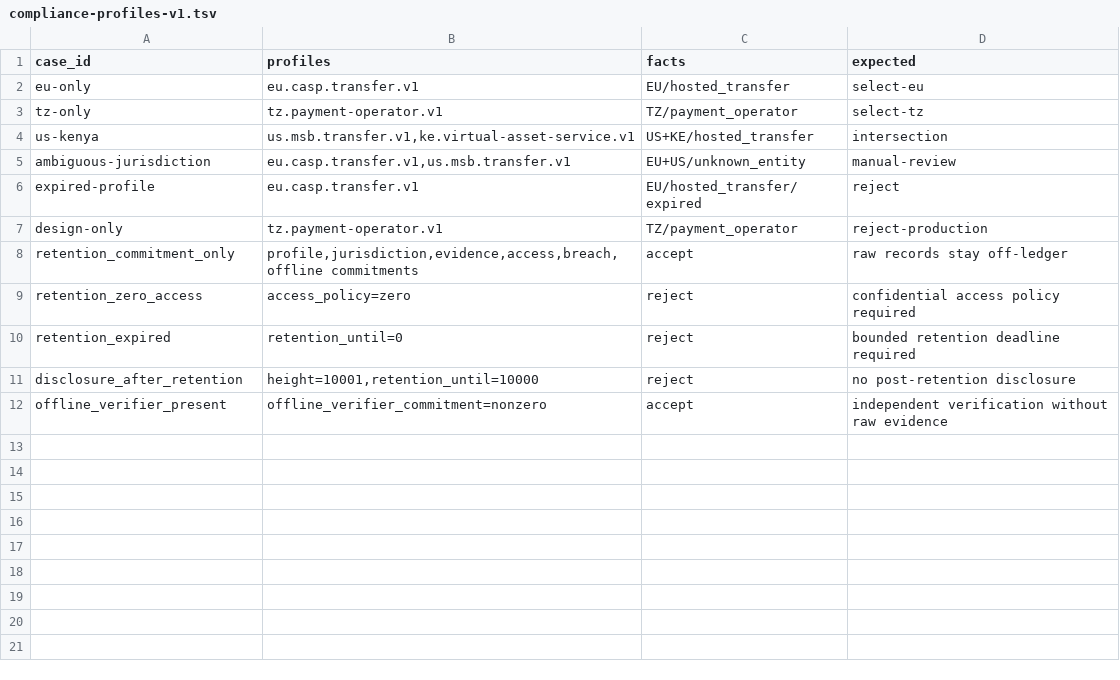
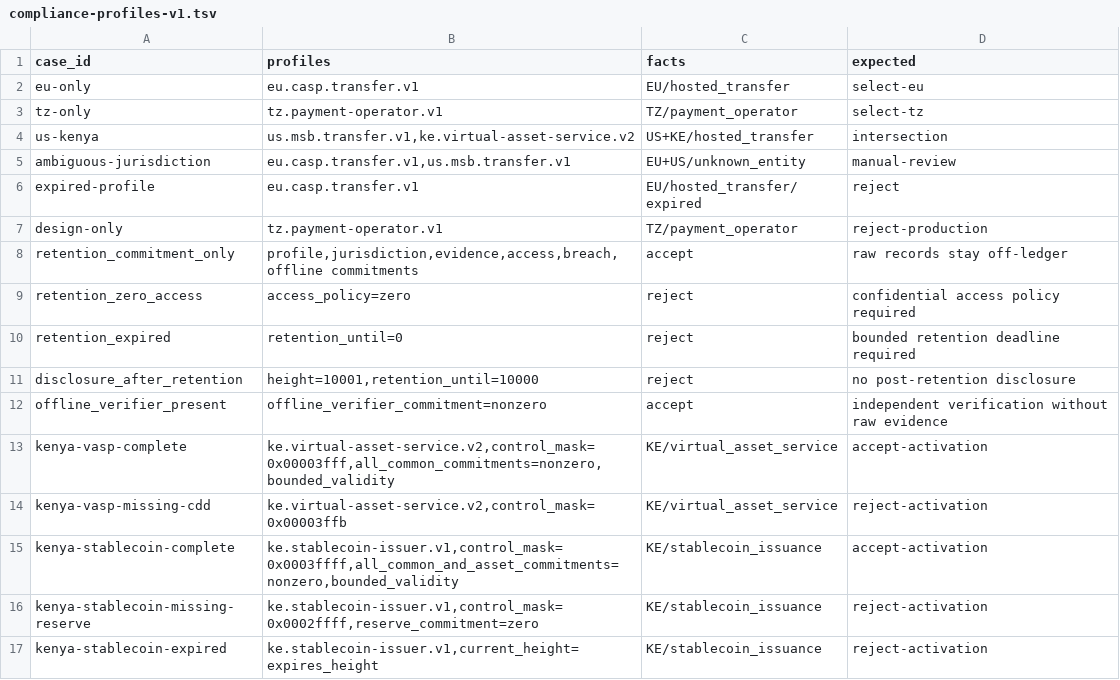
Before and after one commit to advatar/ActiveChain, a TSV file: testing/vectors/compliance-profiles-v1.tsv, drawn as a sheet.

Commit message:
feat: add fail-closed Kenya regulatory profiles (#369)

```diff
--- a/testing/vectors/compliance-profiles-v1.tsv
+++ b/testing/vectors/compliance-profiles-v1.tsv
@@ -3,3 +3,3 @@ eu-only	eu.casp.transfer.v1	EU/hosted_transfer	select-eu
 tz-only	tz.payment-operator.v1	TZ/payment_operator	select-tz
-us-kenya	us.msb.transfer.v1,ke.virtual-asset-service.v1	US+KE/hosted_transfer	intersection
+us-kenya	us.msb.transfer.v1,ke.virtual-asset-service.v2	US+KE/hosted_transfer	intersection
 ambiguous-jurisdiction	eu.casp.transfer.v1,us.msb.transfer.v1	EU+US/unknown_entity	manual-review
@@ -12 +12,6 @@ disclosure_after_retention	height=10001,retention_until=10000	reject	no post-ret
 offline_verifier_present	offline_verifier_commitment=nonzero	accept	independent verification without raw evidence
+kenya-vasp-complete	ke.virtual-asset-service.v2,control_mask=0x00003fff,all_common_commitments=nonzero,bounded_validity	KE/virtual_asset_service	accept-activation
+kenya-vasp-missing-cdd	ke.virtual-asset-service.v2,control_mask=0x00003ffb	KE/virtual_asset_service	reject-activation
+kenya-stablecoin-complete	ke.stablecoin-issuer.v1,control_mask=0x0003ffff,all_common_and_asset_commitments=nonzero,bounded_validity	KE/stablecoin_issuance	accept-activation
+kenya-stablecoin-missing-reserve	ke.stablecoin-issuer.v1,control_mask=0x0002ffff,reserve_commitment=zero	KE/stablecoin_issuance	reject-activation
+kenya-stablecoin-expired	ke.stablecoin-issuer.v1,current_height=expires_height	KE/stablecoin_issuance	reject-activation
```
Also changed, not shown: 8 other files.
